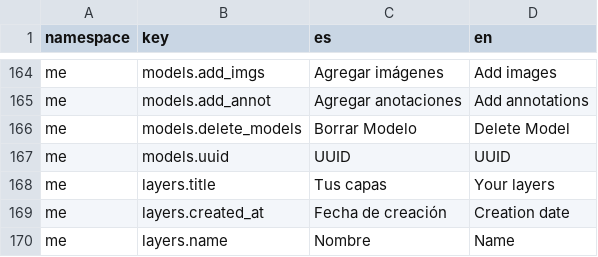
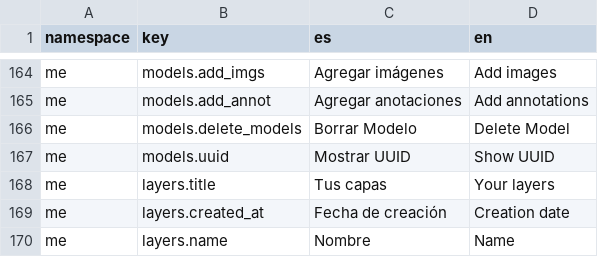
Before and after one commit to dymaxionlabs/platform, a CSV file: i18n.csv, drawn as a sheet; only a part is shown, gaps mark what is left out.

Commit message:
UUID translation corrected

```diff
--- a/i18n.csv
+++ b/i18n.csv
@@ -166,3 +166,3 @@ me,models.add_annot,Agregar anotaciones,Add annotations
 me,models.delete_models,Borrar Modelo,Delete Model
-me,models.uuid,UUID,UUID
+me,models.uuid,Mostrar UUID,Show UUID
 me,layers.title,Tus capas,Your layers
```
Also changed, not shown: 2 other files.
